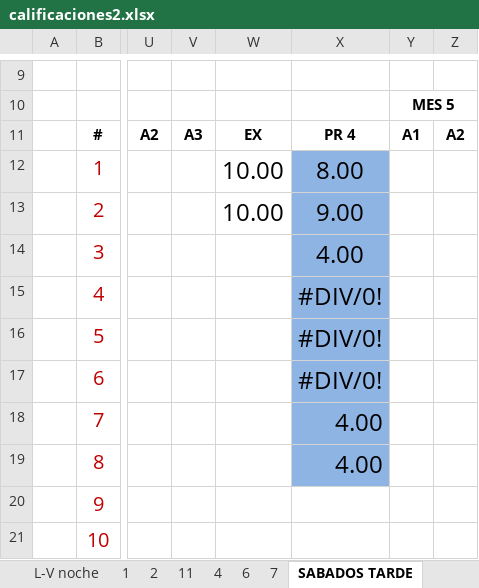
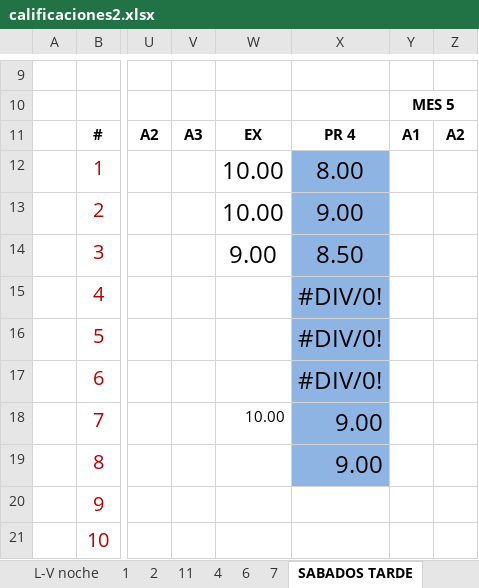
Before and after one commit to franko21/OHM, an Excel workbook: calificaciones2.xlsx, sheet SABADOS TARDE, drawn as a sheet; only a part is shown, gaps mark what is left out; values as stored, in another font and other column widths than the file's, no borders; charts and pictures and conditional formats not drawn; the diff names each change by its address in the sheet, - before the commit and + after, or states it on an @@ line.

```diff
--- a/calificaciones2.xlsx (sheet SABADOS TARDE)
+++ b/calificaciones2.xlsx (sheet SABADOS TARDE)
-W14: (empty)
+W14: 9.00
-X14: 4.00
+X14: 8.50
-W18: (empty)
+W18: 10.00
-X18:X19: 4.00
+X18:X19: 9.00
```
Also changed, not shown: sheet SABADOS MAÑANA, formulas that keep their value.
